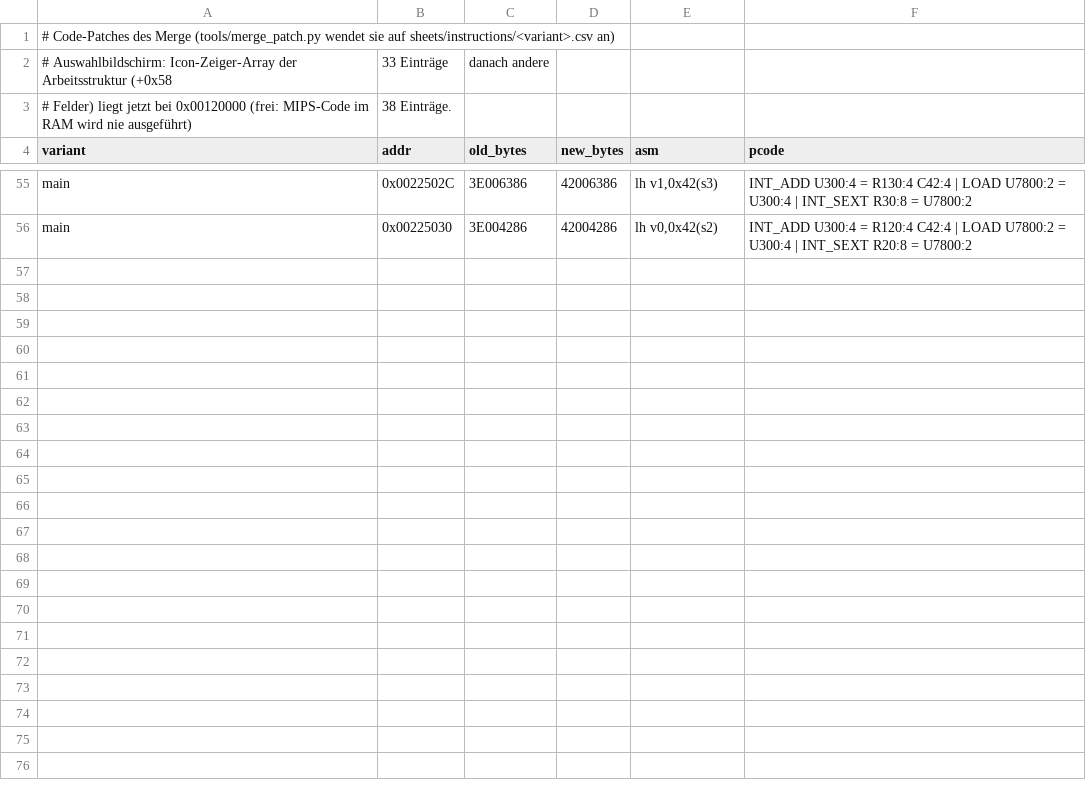
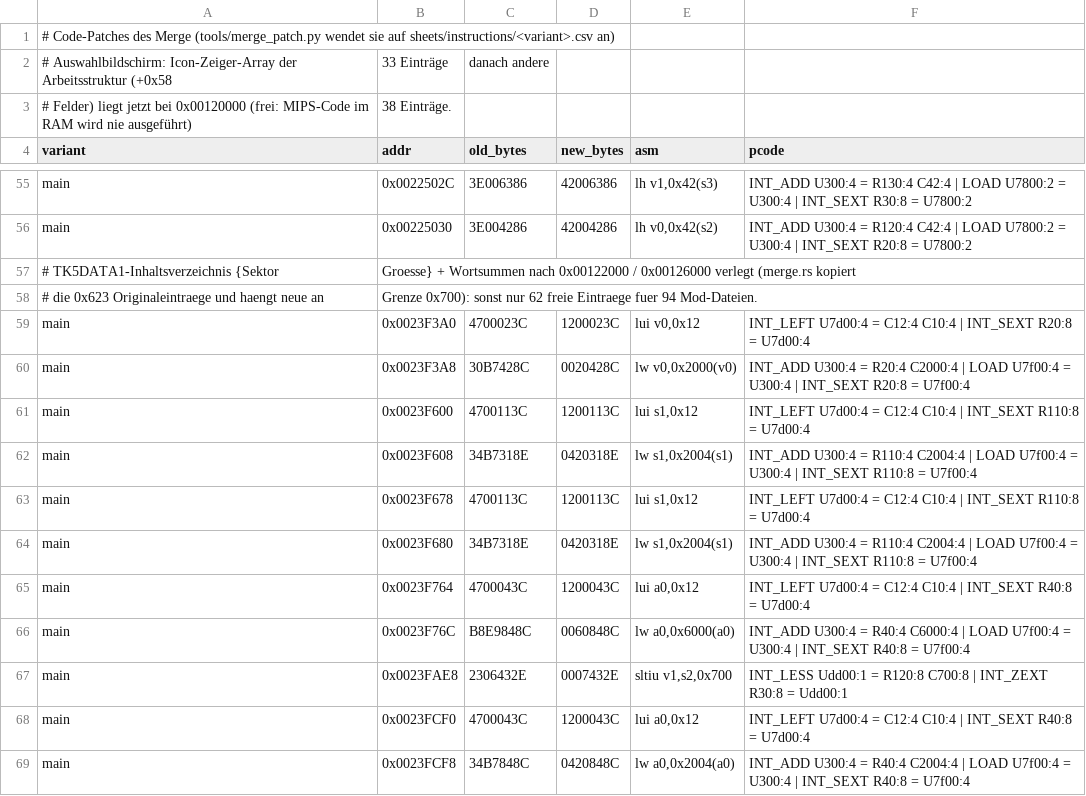
Before and after one commit to MrPrinceYL/tekken5-t3-merge, a CSV file: merge/patches.csv, drawn as a sheet; only a part is shown, gaps mark what is left out; the diff names each change by its address in the sheet, - before the commit and + after, or states it on an @@ line.

```diff
--- a/merge/patches.csv
+++ b/merge/patches.csv
+row 57: # TK5DATA1-Inhaltsverzeichnis {Sektor | Groesse} + Wortsummen nach 0x00122000 / 0x00126000 verlegt (merge.rs kopiert
+row 58: # die 0x623 Originaleintraege und haengt neue an | Grenze 0x700): sonst nur 62 freie Eintraege fuer 94 Mod-Dateien.
+row 59: main | 0x0023F3A0 | 4700023C | 1200023C | lui v0,0x12 | INT_LEFT U7d00:4 = C12:4 C10:4 | INT_SEXT R20:8 = U7d00:4
+row 60: main | 0x0023F3A8 | 30B7428C | 0020428C | lw v0,0x2000(v0) | INT_ADD U300:4 = R20:4 C2000:4 | LOAD U7f00:4 = U300:4 | INT_SEXT R20:8 = U7f00:4
+row 61: main | 0x0023F600 | 4700113C | 1200113C | lui s1,0x12 | INT_LEFT U7d00:4 = C12:4 C10:4 | INT_SEXT R110:8 = U7d00:4
+row 62: main | 0x0023F608 | 34B7318E | 0420318E | lw s1,0x2004(s1) | INT_ADD U300:4 = R110:4 C2004:4 | LOAD U7f00:4 = U300:4 | INT_SEXT R110:8 = U7f00:4
+row 63: main | 0x0023F678 | 4700113C | 1200113C | lui s1,0x12 | INT_LEFT U7d00:4 = C12:4 C10:4 | INT_SEXT R110:8 = U7d00:4
+row 64: main | 0x0023F680 | 34B7318E | 0420318E | lw s1,0x2004(s1) | INT_ADD U300:4 = R110:4 C2004:4 | LOAD U7f00:4 = U300:4 | INT_SEXT R110:8 = U7f00:4
+row 65: main | 0x0023F764 | 4700043C | 1200043C | lui a0,0x12 | INT_LEFT U7d00:4 = C12:4 C10:4 | INT_SEXT R40:8 = U7d00:4
+row 66: main | 0x0023F76C | B8E9848C | 0060848C | lw a0,0x6000(a0) | INT_ADD U300:4 = R40:4 C6000:4 | LOAD U7f00:4 = U300:4 | INT_SEXT R40:8 = U7f00:4
+row 67: main | 0x0023FAE8 | 2306432E | 0007432E | sltiu v1,s2,0x700 | INT_LESS Udd00:1 = R120:8 C700:8 | INT_ZEXT R30:8 = Udd00:1
+row 68: main | 0x0023FCF0 | 4700043C | 1200043C | lui a0,0x12 | INT_LEFT U7d00:4 = C12:4 C10:4 | INT_SEXT R40:8 = U7d00:4
+row 69: main | 0x0023FCF8 | 34B7848C | 0420848C | lw a0,0x2004(a0) | INT_ADD U300:4 = R40:4 C2004:4 | LOAD U7f00:4 = U300:4 | INT_SEXT R40:8 = U7f00:4
```
Also changed, not shown: 2 other files.
